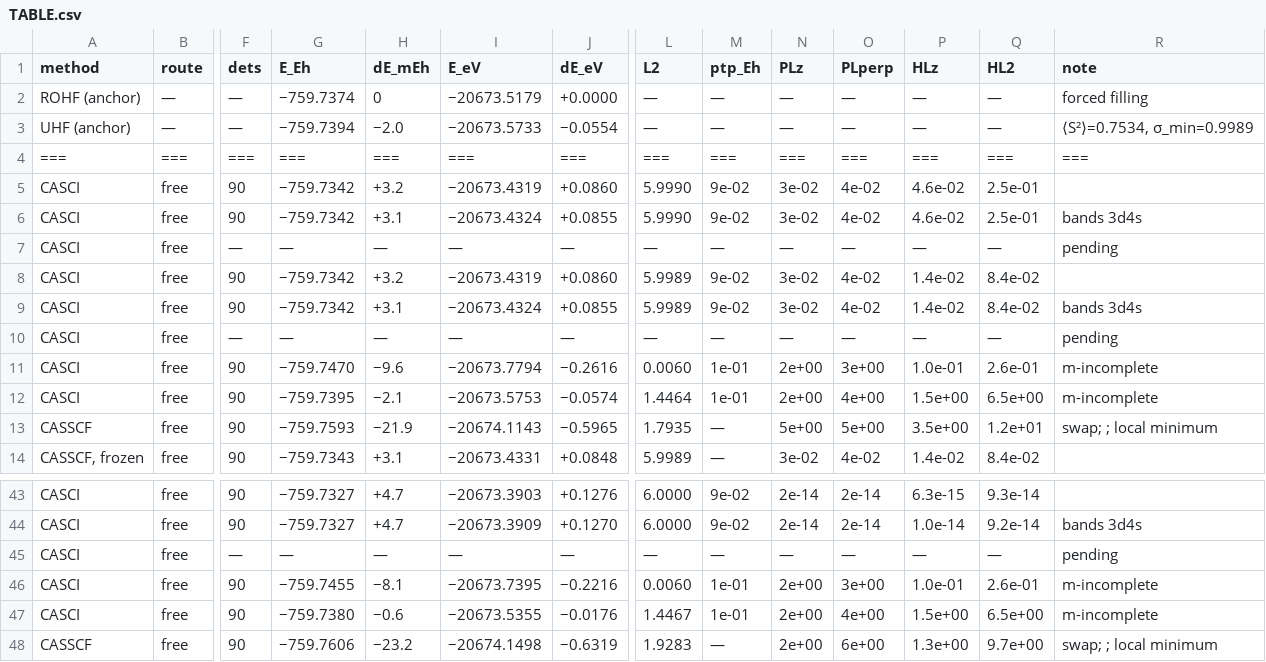
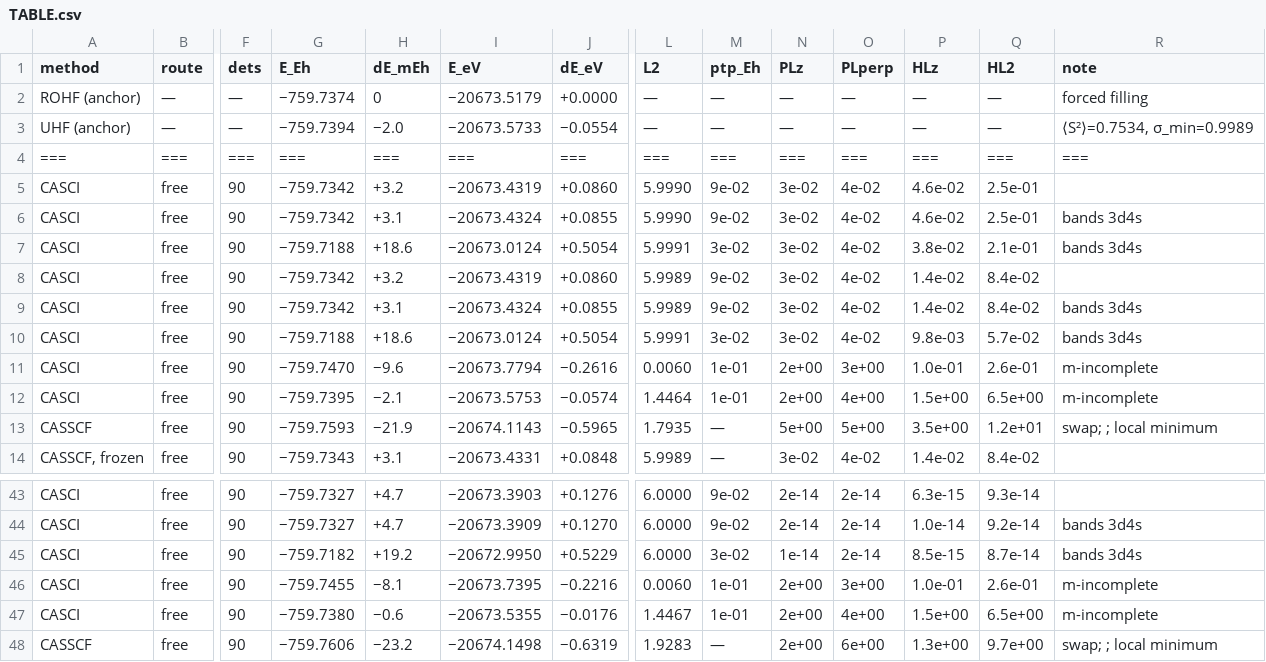
Before and after one commit to KashpurovichYuri/AtomPy, a CSV file: elements/Sc-unc/TABLE.csv, drawn as a sheet; only a part is shown, gaps mark what is left out; the diff covers the shown part only; the diff names each change by its address in the sheet, - before the commit and + after, or states it on an @@ line.

Commit message:
Stage 2b (Sc-unc): the @s legs ran -- 36/36 cells with data, zero refusals
The @s1/@s2 prior windows' full casci family (3d and 3d4s spans, the
ao/mo/moc/no start axis, pol/pur, avg/raw, the no- twins) computed
through the seeded series: every member's chk loaded trusted from the
2a measurement, all 36 cells landed data -- zero voids, zero
pendings, zero per-cell refusals.

THE PHYSICS READ (the basis-limit control the wave exists for): the
contracted verdict HOLDS at the uncontracted limit -- the 3d4s series
mean LOSES to the head's own block (+15.4 mEh, the atom-dependent
spread class), @s2 buys the headroom at double budget (-11.3 mEh),
and the 3d-span priors open the same-l double-shell channel
(-188/-253 mEh).  No universal k=1 winner, now on both bases.

Table re-rendered (186 run rows) + csv mirror.

```diff
--- a/elements/Sc-unc/TABLE.csv
+++ b/elements/Sc-unc/TABLE.csv
-F7 (dets): —
+F7 (dets): 90
-G7 (E_Eh): —
+G7 (E_Eh): −759.7188
-H7 (dE_mEh): —
+H7 (dE_mEh): +18.6
-I7 (E_eV): —
+I7 (E_eV): −20673.0124
-J7 (dE_eV): —
+J7 (dE_eV): +0.5054
-L7 (L2): —
+L7 (L2): 5.9991
-M7 (ptp_Eh): —
+M7 (ptp_Eh): 3e-02
-N7 (PLz): —
+N7 (PLz): 3e-02
-O7 (PLperp): —
+O7 (PLperp): 4e-02
-P7 (HLz): —
+P7 (HLz): 3.8e-02
-Q7 (HL2): —
+Q7 (HL2): 2.1e-01
-R7 (note): pending
+R7 (note): bands 3d4s
-F10 (dets): —
+F10 (dets): 90
-G10 (E_Eh): —
+G10 (E_Eh): −759.7188
-H10 (dE_mEh): —
+H10 (dE_mEh): +18.6
-I10 (E_eV): —
+I10 (E_eV): −20673.0124
-J10 (dE_eV): —
+J10 (dE_eV): +0.5054
-L10 (L2): —
+L10 (L2): 5.9991
-M10 (ptp_Eh): —
+M10 (ptp_Eh): 3e-02
-N10 (PLz): —
+N10 (PLz): 3e-02
-O10 (PLperp): —
+O10 (PLperp): 4e-02
-P10 (HLz): —
+P10 (HLz): 9.8e-03
-Q10 (HL2): —
+Q10 (HL2): 5.7e-02
-R10 (note): pending
+R10 (note): bands 3d4s
-F45 (dets): —
+F45 (dets): 90
-G45 (E_Eh): —
+G45 (E_Eh): −759.7182
-H45 (dE_mEh): —
+H45 (dE_mEh): +19.2
-I45 (E_eV): —
+I45 (E_eV): −20672.9950
-J45 (dE_eV): —
+J45 (dE_eV): +0.5229
-L45 (L2): —
+L45 (L2): 6.0000
-M45 (ptp_Eh): —
+M45 (ptp_Eh): 3e-02
-N45 (PLz): —
+N45 (PLz): 1e-14
-O45 (PLperp): —
+O45 (PLperp): 2e-14
-P45 (HLz): —
+P45 (HLz): 8.5e-15
-Q45 (HL2): —
+Q45 (HL2): 8.7e-14
-R45 (note): pending
+R45 (note): bands 3d4s
```
Also changed, not shown: 108 edited cells elsewhere in this file, 3 other files.
